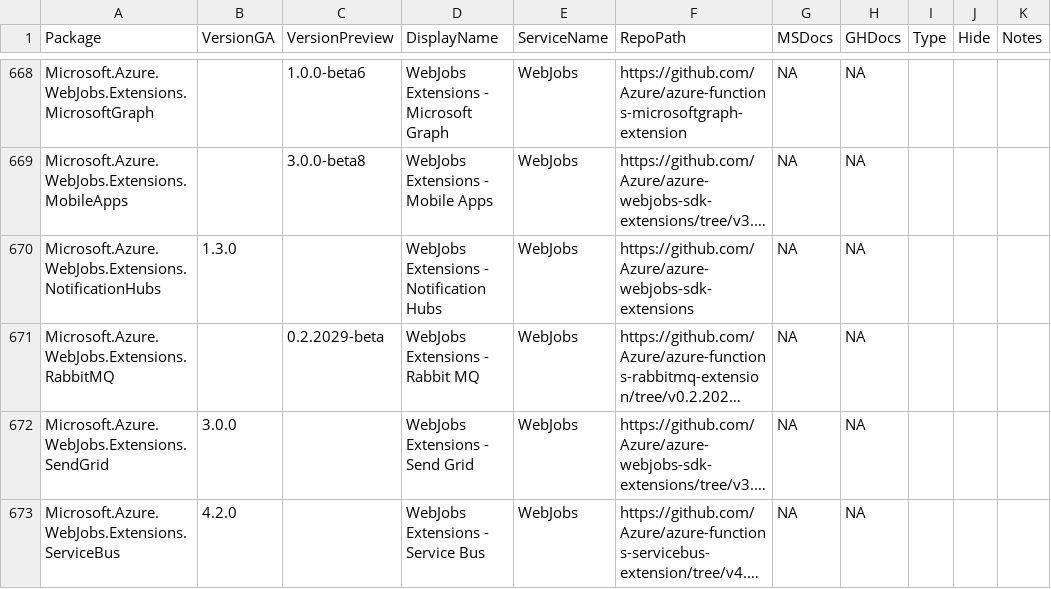
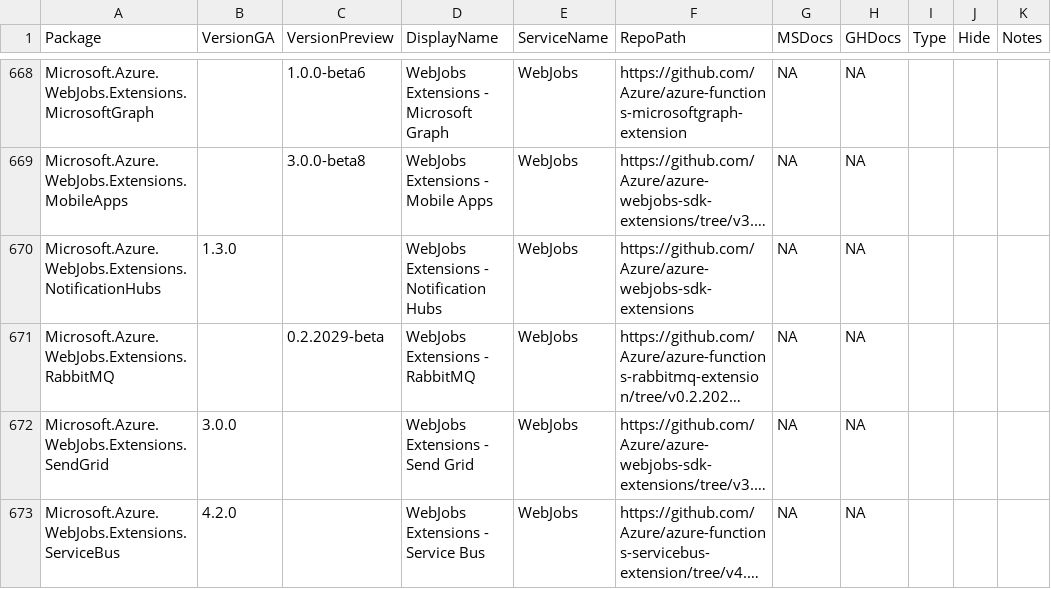
Before and after one commit to jongio/azure-sdk, a CSV file: _data/releases/latest/dotnet-packages.csv, drawn as a sheet; only a part is shown, gaps mark what is left out; long unchanged cells end in …; the diff covers the shown part only; the diff names each change by its address in the sheet, - before the commit and + after, or states it on an @@ line.

```diff
--- a/_data/releases/latest/dotnet-packages.csv
+++ b/_data/releases/latest/dotnet-packages.csv
-D671 (DisplayName): WebJobs Extensions - Rabbit MQ
+D671 (DisplayName): WebJobs Extensions - RabbitMQ
```
Also changed, not shown: 21 edited cells elsewhere in this file, _data/releases/latest/python-packages.csv.
